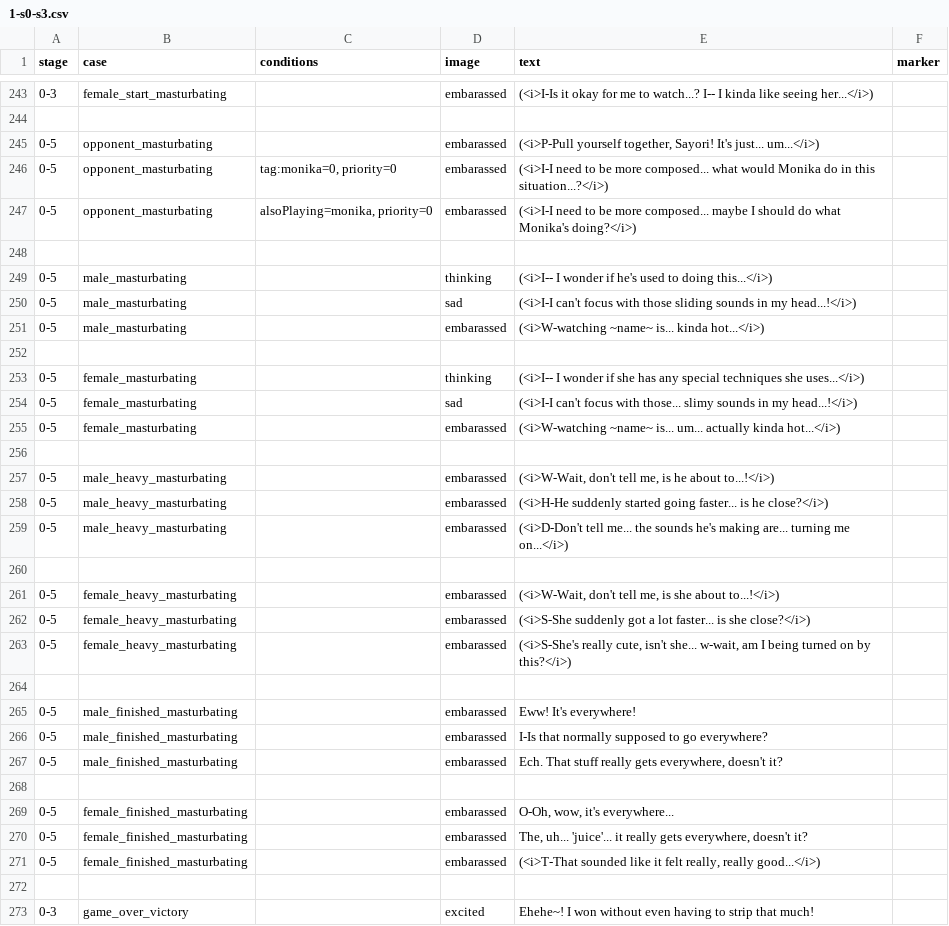
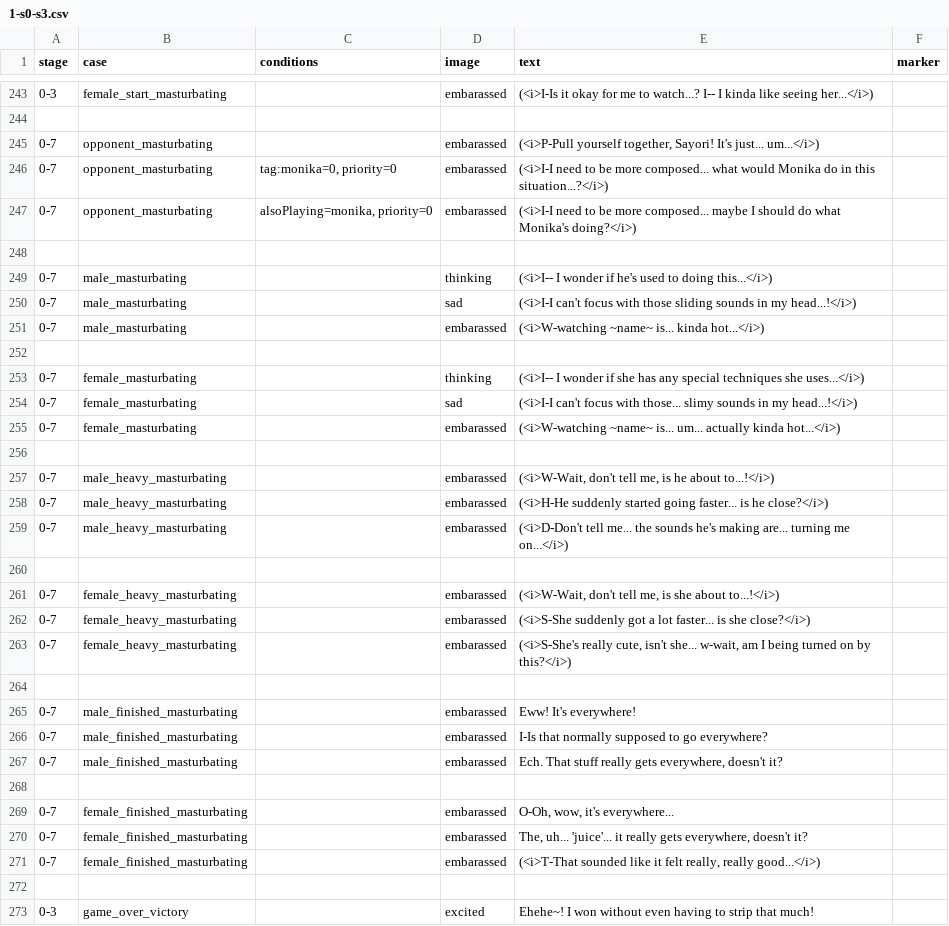
Before and after one commit to mechaman111/spnati, a CSV file: opponents/sayori/csvs/1-s0-s3.csv, drawn as a sheet; only a part is shown, gaps mark what is left out; the diff covers the shown part only.

Commit message:
Sayori: remove old s6-s7, extend s4-s5 lines to cover s4-s7

```diff
--- a/opponents/sayori/csvs/1-s0-s3.csv
+++ b/opponents/sayori/csvs/1-s0-s3.csv
@@ -244,29 +244,29 @@ stage,case,conditions,image,text,marker
 
-0-5,opponent_masturbating,,embarassed,"(<i>P-Pull yourself together, Sayori! It's just... um...</i>)"
-0-5,opponent_masturbating,"tag:monika=0, priority=0",embarassed,(<i>I-I need to be more composed... what would Monika do in this situation...?</i>)
-0-5,opponent_masturbating,"alsoPlaying=monika, priority=0",embarassed,(<i>I-I need to be more composed... maybe I should do what Monika's doing?</i>)
+0-7,opponent_masturbating,,embarassed,"(<i>P-Pull yourself together, Sayori! It's just... um...</i>)"
+0-7,opponent_masturbating,"tag:monika=0, priority=0",embarassed,(<i>I-I need to be more composed... what would Monika do in this situation...?</i>)
+0-7,opponent_masturbating,"alsoPlaying=monika, priority=0",embarassed,(<i>I-I need to be more composed... maybe I should do what Monika's doing?</i>)
 
-0-5,male_masturbating,,thinking,(<i>I-- I wonder if he's used to doing this...</i>)
-0-5,male_masturbating,,sad,(<i>I-I can't focus with those sliding sounds in my head...!</i>)
-0-5,male_masturbating,,embarassed,(<i>W-watching ~name~ is... kinda hot...</i>)
+0-7,male_masturbating,,thinking,(<i>I-- I wonder if he's used to doing this...</i>)
+0-7,male_masturbating,,sad,(<i>I-I can't focus with those sliding sounds in my head...!</i>)
+0-7,male_masturbating,,embarassed,(<i>W-watching ~name~ is... kinda hot...</i>)
 
-0-5,female_masturbating,,thinking,(<i>I-- I wonder if she has any special techniques she uses...</i>)
-0-5,female_masturbating,,sad,(<i>I-I can't focus with those... slimy sounds in my head...!</i>)
-0-5,female_masturbating,,embarassed,(<i>W-watching ~name~ is... um... actually kinda hot...</i>)
+0-7,female_masturbating,,thinking,(<i>I-- I wonder if she has any special techniques she uses...</i>)
+0-7,female_masturbating,,sad,(<i>I-I can't focus with those... slimy sounds in my head...!</i>)
+0-7,female_masturbating,,embarassed,(<i>W-watching ~name~ is... um... actually kinda hot...</i>)
 
-0-5,male_heavy_masturbating,,embarassed,"(<i>W-Wait, don't tell me, is he about to...!</i>) "
-0-5,male_heavy_masturbating,,embarassed,(<i>H-He suddenly started going faster... is he close?</i>)
-0-5,male_heavy_masturbating,,embarassed,(<i>D-Don't tell me... the sounds he's making are... turning me on...</i>)
+0-7,male_heavy_masturbating,,embarassed,"(<i>W-Wait, don't tell me, is he about to...!</i>) "
+0-7,male_heavy_masturbating,,embarassed,(<i>H-He suddenly started going faster... is he close?</i>)
+0-7,male_heavy_masturbating,,embarassed,(<i>D-Don't tell me... the sounds he's making are... turning me on...</i>)
 
-0-5,female_heavy_masturbating,,embarassed,"(<i>W-Wait, don't tell me, is she about to...!</i>) "
-0-5,female_heavy_masturbating,,embarassed,(<i>S-She suddenly got a lot faster... is she close?</i>)
-0-5,female_heavy_masturbating,,embarassed,"(<i>S-She's really cute, isn't she... w-wait, am I being turned on by this?</i>) "
+0-7,female_heavy_masturbating,,embarassed,"(<i>W-Wait, don't tell me, is she about to...!</i>) "
+0-7,female_heavy_masturbating,,embarassed,(<i>S-She suddenly got a lot faster... is she close?</i>)
+0-7,female_heavy_masturbating,,embarassed,"(<i>S-She's really cute, isn't she... w-wait, am I being turned on by this?</i>) "
 
-0-5,male_finished_masturbating,,embarassed,Eww! It's everywhere!
-0-5,male_finished_masturbating,,embarassed,I-Is that normally supposed to go everywhere?
-0-5,male_finished_masturbating,,embarassed,"Ech. That stuff really gets everywhere, doesn't it?"
+0-7,male_finished_masturbating,,embarassed,Eww! It's everywhere!
+0-7,male_finished_masturbating,,embarassed,I-Is that normally supposed to go everywhere?
+0-7,male_finished_masturbating,,embarassed,"Ech. That stuff really gets everywhere, doesn't it?"
 
-0-5,female_finished_masturbating,,embarassed,"O-Oh, wow, it's everywhere..."
-0-5,female_finished_masturbating,,embarassed,"The, uh... 'juice'... it really gets everywhere, doesn't it?"
-0-5,female_finished_masturbating,,embarassed,"(<i>T-That sounded like it felt really, really good...</i>) "
+0-7,female_finished_masturbating,,embarassed,"O-Oh, wow, it's everywhere..."
+0-7,female_finished_masturbating,,embarassed,"The, uh... 'juice'... it really gets everywhere, doesn't it?"
+0-7,female_finished_masturbating,,embarassed,"(<i>T-That sounded like it felt really, really good...</i>) "
 
```
Also changed, not shown: 6 edited cells elsewhere in this file, 42 other files.
